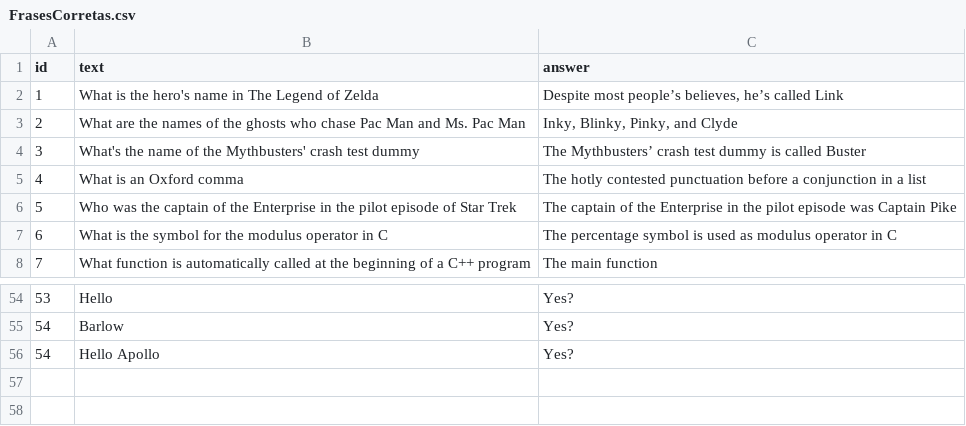
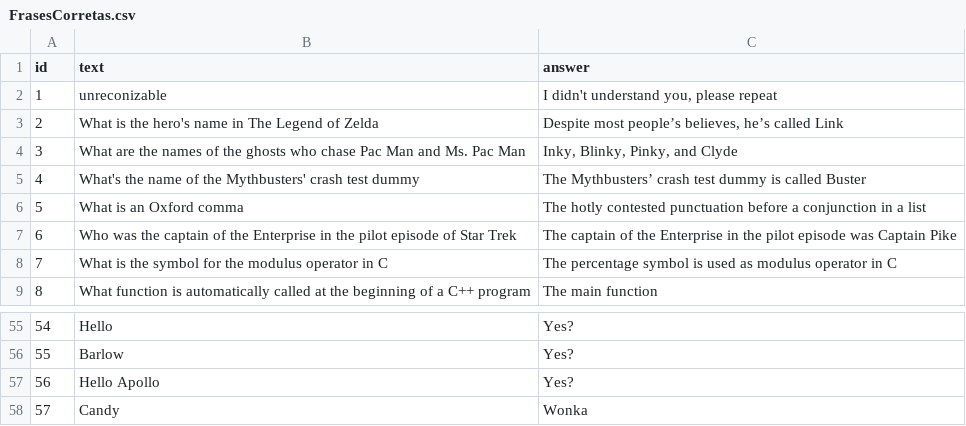
Before and after one commit to UtBotsAtHome-UTFPR/utbots_voice, a CSV file: utbots_at_home_voice/scripts/FrasesCorretas.csv, drawn as a sheet; only a part is shown, gaps mark what is left out; addresses are those after the commit; the diff names each change by its address in the sheet, - before the commit and + after, or states it on an @@ line.

```diff
--- a/utbots_at_home_voice/scripts/FrasesCorretas.csv
+++ b/utbots_at_home_voice/scripts/FrasesCorretas.csv
+row 2: 1 | unreconizable | I didn't understand you, please repeat
@@ column A (id) renumbered between rows 3 and 57 @@
+row 58: 57 | Candy | Wonka
```
Also changed, not shown: 4 other files.
